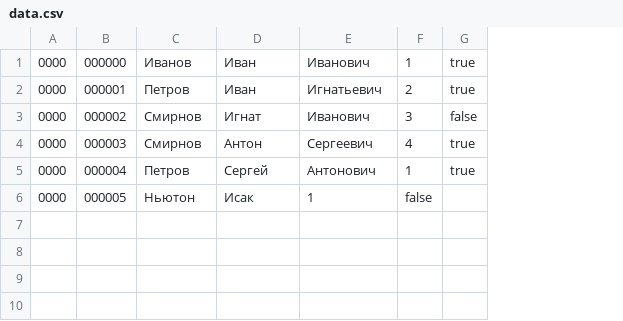
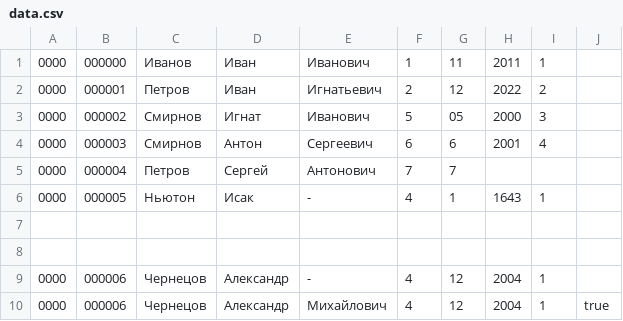
Before and after one commit to aivhop/javaCROC, a CSV file: src/homework/chernetsov/ip/resource/data.csv, drawn as a sheet; addresses are those after the commit; the diff names each change by its address in the sheet, - before the commit and + after, or states it on an @@ line.

```diff
--- a/src/homework/chernetsov/ip/resource/data.csv
+++ b/src/homework/chernetsov/ip/resource/data.csv
+column F, rows 1-6: 1 | 2 | 5 | 6 | 7 | 4
+column G, rows 1-6: 11 | 12 | 05 | 6 | 7 | 1
+column H, rows 1-6: 2011 | 2022 | 2000 | 2001 |  | 1643
-J1:J2: true
+J1:J2: (empty)
-J3: false
+J3: (empty)
-J4:J5: true
+J4:J5: (empty)
-I5: 1
+I5: (empty)
-E6: 1
+E6: -
-I6: false
+I6: 1
+row 7: (empty)
+row 8: (empty)
+row 9: 0000 | 000006 | Чернецов | Александр | - | 4 | 12 | 2004 | 1
+row 10: 0000 | 000006 | Чернецов | Александр | Михайлович | 4 | 12 | 2004 | 1 | true
```
Also changed, not shown: 9 other files.
